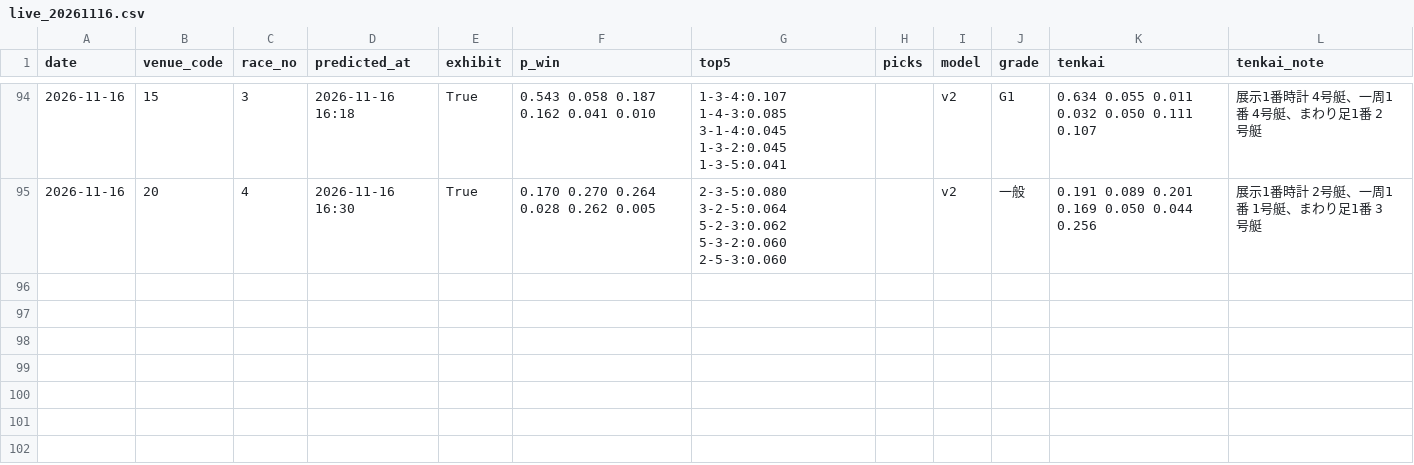
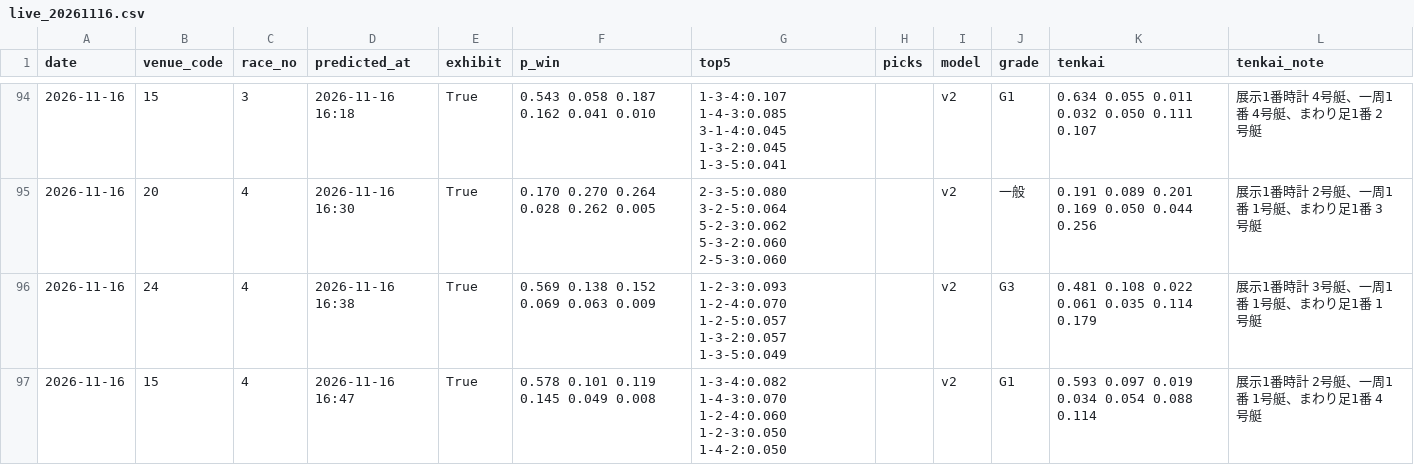
Before and after one commit to yadon-code/yoso-ai, a CSV file: data/predictions/live_20261116.csv, drawn as a sheet; only a part is shown, gaps mark what is left out.

```diff
--- a/data/predictions/live_20261116.csv
+++ b/data/predictions/live_20261116.csv
@@ -95 +95,3 @@ date,venue_code,race_no,predicted_at,exhibit,p_win,top5,picks,model,grade,tenkai
 2026-11-16,20,4,2026-11-16 16:30,True,0.170 0.270 0.264 0.028 0.262 0.005,2-3-5:0.080 3-2-5:0.064 5-2-3:0.062 5-3-2:0.060 2-5-3:0.060,,v2,一般,0.191 0.089 0.201 0.169 0.050 0.044 0.256,展示1番時計 2号艇、一周1番 1号艇、まわり足1番 3号艇
+2026-11-16,24,4,2026-11-16 16:38,True,0.569 0.138 0.152 0.069 0.063 0.009,1-2-3:0.093 1-2-4:0.070 1-2-5:0.057 1-3-2:0.057 1-3-5:0.049,,v2,G3,0.481 0.108 0.022 0.061 0.035 0.114 0.179,展示1番時計 3号艇、一周1番 1号艇、まわり足1番 1号艇
+2026-11-16,15,4,2026-11-16 16:47,True,0.578 0.101 0.119 0.145 0.049 0.008,1-3-4:0.082 1-4-3:0.070 1-2-4:0.060 1-2-3:0.050 1-4-2:0.050,,v2,G1,0.593 0.097 0.019 0.034 0.054 0.088 0.114,展示1番時計 2号艇、一周1番 1号艇、まわり足1番 4号艇
```
Also changed, not shown: data/odds_pre/pre_20261116.csv, data/paper/results_live.csv, 2 other files.
